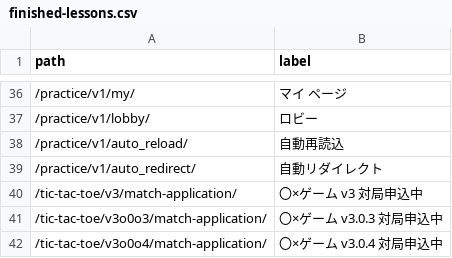
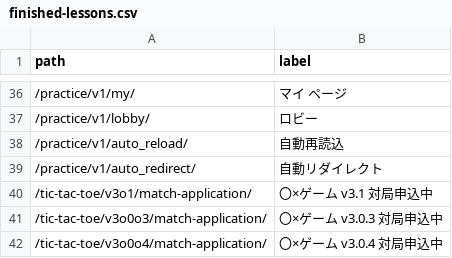
Before and after one commit to muzudho/django-practice2, a CSV file: host1/apps1/portal_v1/data/finished-lessons.csv, drawn as a sheet; only a part is shown, gaps mark what is left out.

```diff
--- a/host1/apps1/portal_v1/data/finished-lessons.csv
+++ b/host1/apps1/portal_v1/data/finished-lessons.csv
@@ -39,3 +39,3 @@ path,label
 /practice/v1/auto_redirect/,自動リダイレクト
-/tic-tac-toe/v3/match-application/,〇×ゲーム v3 対局申込中
+/tic-tac-toe/v3o1/match-application/,〇×ゲーム v3.1 対局申込中
 /tic-tac-toe/v3o0o3/match-application/,〇×ゲーム v3.0.3 対局申込中
```
Also changed, not shown: 7 other files.
